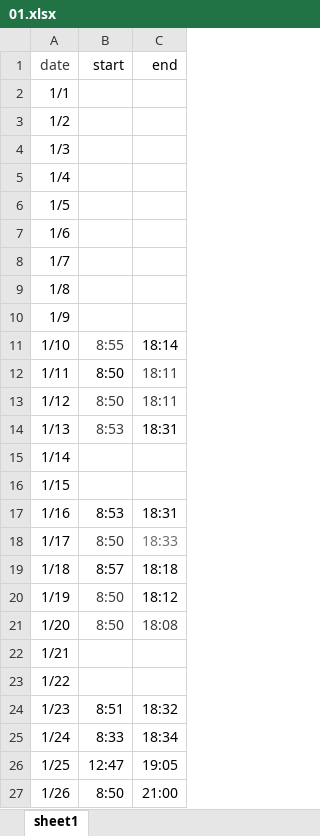
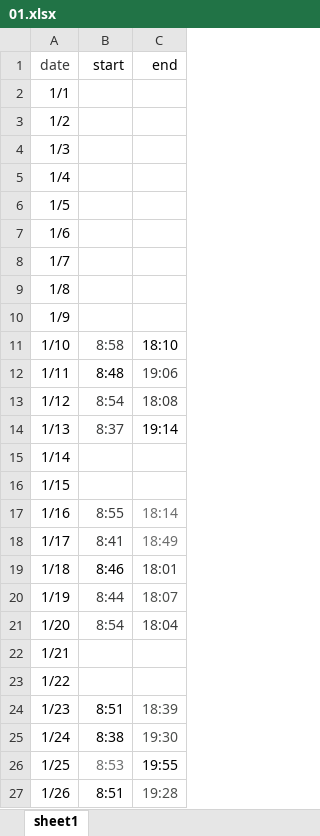
Before and after one commit to hangyuCho/auto_attendance, an Excel workbook: static/report/01.xlsx, sheet sheet1, drawn as a sheet; only a part is shown; values as stored, in another font and other column widths than the file's, no borders; charts and pictures not drawn; the diff covers the shown part only; the diff names each change by its address in the sheet, - before the commit and + after, or states it on an @@ line.

```diff
--- a/static/report/01.xlsx (sheet sheet1)
+++ b/static/report/01.xlsx (sheet sheet1)
-B11 (start): 8:55
+B11 (start): 8:58
-C11 (end): 18:14
+C11 (end): 18:10
-B12 (start): 8:50
+B12 (start): 8:48
-C12 (end): 18:11
+C12 (end): 19:06
-B13 (start): 8:50
+B13 (start): 8:54
-C13 (end): 18:11
+C13 (end): 18:08
-B14 (start): 8:53
+B14 (start): 8:37
-C14 (end): 18:31
+C14 (end): 19:14
-B17 (start): 8:53
+B17 (start): 8:55
-B17 text colour: black
+B17 text colour: #3A3B3B
-C17 (end): 18:31
+C17 (end): 18:14
-C17 text colour: black
+C17 text colour: #6D6E6E
-B18 (start): 8:50
+B18 (start): 8:41
-C18 (end): 18:33
+C18 (end): 18:49
-B19 (start): 8:57
+B19 (start): 8:46
-C19 (end): 18:18
+C19 (end): 18:01
-C19 text colour: black
+C19 text colour: #3A3B3B
-B20 (start): 8:50
+B20 (start): 8:44
-C20 (end): 18:12
+C20 (end): 18:07
-C20 text colour: black
+C20 text colour: #4D4F4D
-B21 (start): 8:50
+B21 (start): 8:54
-C21 (end): 18:08
+C21 (end): 18:04
-C24 (end): 18:32
+C24 (end): 18:39
-C24:C25 text colour: black
+C24:C25 text colour: #4D4F4D
-B25 (start): 8:33
+B25 (start): 8:38
-C25 (end): 18:34
+C25 (end): 19:30
-B26 (start): 12:47
+B26 (start): 8:53
-B26 text colour: black
+B26 text colour: #6D6E6E
-C26 (end): 19:05
+C26 (end): 19:55
-B27 (start): 8:50
+B27 (start): 8:51
-C27 (end): 21:00
+C27 (end): 19:28
-C27 text colour: black
+C27 text colour: #4D4F4D
```
Also changed, not shown: 6 edited cells and cell formats elsewhere in this sheet, charts or pictures, static/report/02.xlsx, static/report/03.xlsx, 2 other files.
